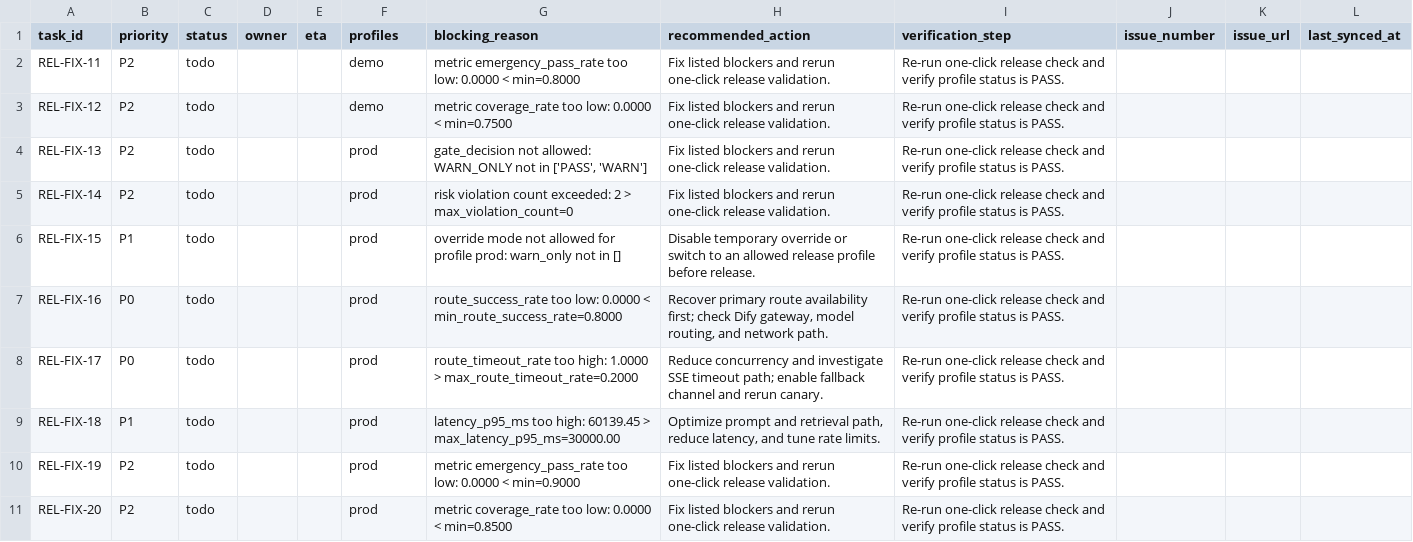
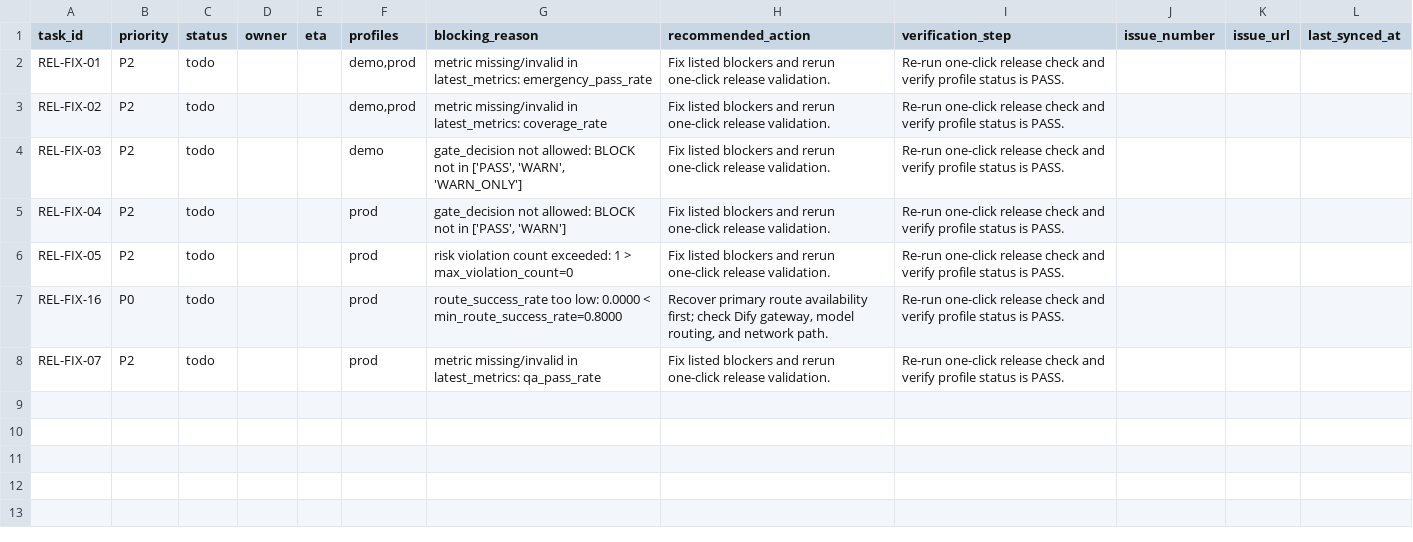
Before and after one commit to leilehuimieba/lab-safety-assistant, a CSV file: docs/ops/release_fix_plan_auto.csv, drawn as a sheet.

```diff
--- a/docs/ops/release_fix_plan_auto.csv
+++ b/docs/ops/release_fix_plan_auto.csv
@@ -1,11 +1,8 @@
 task_id,priority,status,owner,eta,profiles,blocking_reason,recommended_action,verification_step,issue_number,issue_url,last_synced_at
-REL-FIX-11,P2,todo,,,demo,metric emergency_pass_rate too low: 0.0000 < min=0.8000,Fix listed blockers and rerun one-click release validation.,Re-run one-click release check and verify profile status is PASS.,,,
-REL-FIX-12,P2,todo,,,demo,metric coverage_rate too low: 0.0000 < min=0.7500,Fix listed blockers and rerun one-click release validation.,Re-run one-click release check and verify profile status is PASS.,,,
-REL-FIX-13,P2,todo,,,prod,"gate_decision not allowed: WARN_ONLY not in ['PASS', 'WARN']",Fix listed blockers and rerun one-click release validation.,Re-run one-click release check and verify profile status is PASS.,,,
-REL-FIX-14,P2,todo,,,prod,risk violation count exceeded: 2 > max_violation_count=0,Fix listed blockers and rerun one-click release validation.,Re-run one-click release check and verify profile status is PASS.,,,
-REL-FIX-15,P1,todo,,,prod,override mode not allowed for profile prod: warn_only not in [],Disable temporary override or switch to an allowed release profile before release.,Re-run one-click release check and verify profile status is PASS.,,,
+REL-FIX-01,P2,todo,,,"demo,prod",metric missing/invalid in latest_metrics: emergency_pass_rate,Fix listed blockers and rerun one-click release validation.,Re-run one-click release check and verify profile status is PASS.,,,
+REL-FIX-02,P2,todo,,,"demo,prod",metric missing/invalid in latest_metrics: coverage_rate,Fix listed blockers and rerun one-click release validation.,Re-run one-click release check and verify profile status is PASS.,,,
+REL-FIX-03,P2,todo,,,demo,"gate_decision not allowed: BLOCK not in ['PASS', 'WARN', 'WARN_ONLY']",Fix listed blockers and rerun one-click release validation.,Re-run one-click release check and verify profile status is PASS.,,,
+REL-FIX-04,P2,todo,,,prod,"gate_decision not allowed: BLOCK not in ['PASS', 'WARN']",Fix listed blockers and rerun one-click release validation.,Re-run one-click release check and verify profile status is PASS.,,,
+REL-FIX-05,P2,todo,,,prod,risk violation count exceeded: 1 > max_violation_count=0,Fix listed blockers and rerun one-click release validation.,Re-run one-click release check and verify profile status is PASS.,,,
 REL-FIX-16,P0,todo,,,prod,route_success_rate too low: 0.0000 < min_route_success_rate=0.8000,"Recover primary route availability first; check Dify gateway, model routing, and network path.",Re-run one-click release check and verify profile status is PASS.,,,
-REL-FIX-17,P0,todo,,,prod,route_timeout_rate too high: 1.0000 > max_route_timeout_rate=0.2000,Reduce concurrency and investigate SSE timeout path; enable fallback channel and rerun canary.,Re-run one-click release check and verify profile status is PASS.,,,
-REL-FIX-18,P1,todo,,,prod,latency_p95_ms too high: 60139.45 > max_latency_p95_ms=30000.00,"Optimize prompt and retrieval path, reduce latency, and tune rate limits.",Re-run one-click release check and verify profile status is PASS.,,,
-REL-FIX-19,P2,todo,,,prod,metric emergency_pass_rate too low: 0.0000 < min=0.9000,Fix listed blockers and rerun one-click release validation.,Re-run one-click release check and verify profile status is PASS.,,,
-REL-FIX-20,P2,todo,,,prod,metric coverage_rate too low: 0.0000 < min=0.8500,Fix listed blockers and rerun one-click release validation.,Re-run one-click release check and verify profile status is PASS.,,,
+REL-FIX-07,P2,todo,,,prod,metric missing/invalid in latest_metrics: qa_pass_rate,Fix listed blockers and rerun one-click release validation.,Re-run one-click release check and verify profile status is PASS.,,,
```
Also changed, not shown: docs/eval/eval_dashboard_runs.csv, docs/eval/release_blocker_topn.csv, 18 other files.
